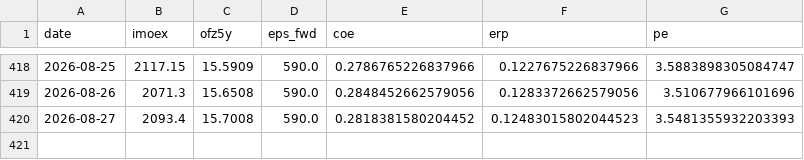
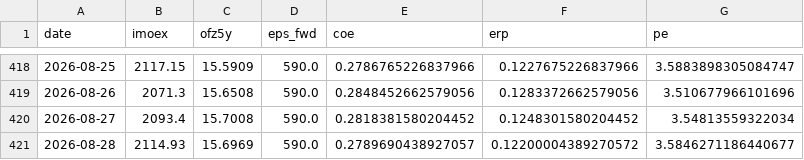
Before and after one commit to davidovaevgeshua-cloud/erp-dashboard, a CSV file: erp_daily.csv, drawn as a sheet; only a part is shown, gaps mark what is left out.

```diff
--- a/erp_daily.csv
+++ b/erp_daily.csv
@@ -419,2 +419,3 @@ date,imoex,ofz5y,eps_fwd,coe,erp,pe
 2026-08-26,2071.3,15.6508,590.0,0.2848452662579056,0.1283372662579056,3.510677966101696
-2026-08-27,2093.4,15.7008,590.0,0.2818381580204452,0.12483015802044523,3.5481355932203393
+2026-08-27,2093.4,15.7008,590.0,0.2818381580204452,0.1248301580204452,3.54813559322034
+2026-08-28,2114.93,15.6969,590.0,0.2789690438927057,0.12200004389270572,3.5846271186440677
```
Also changed, not shown: erp_quarterly.csv, 2 other files.
